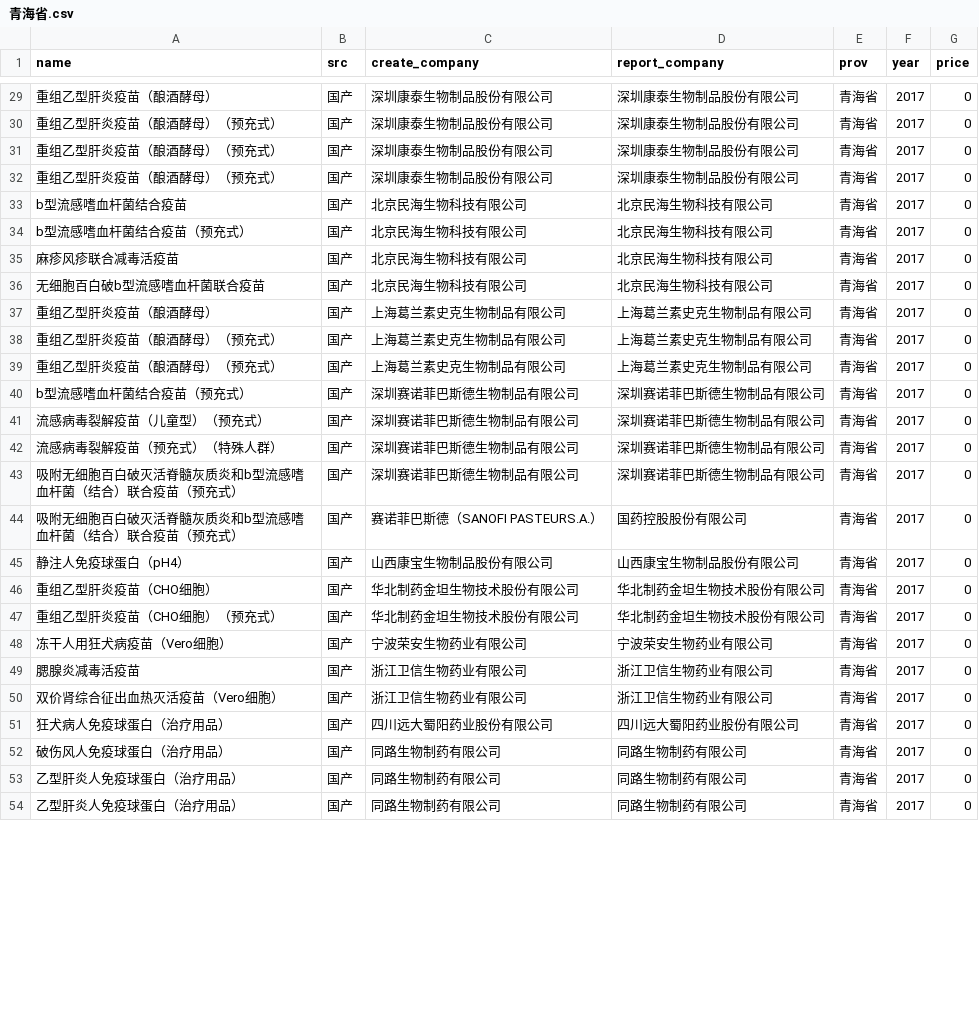
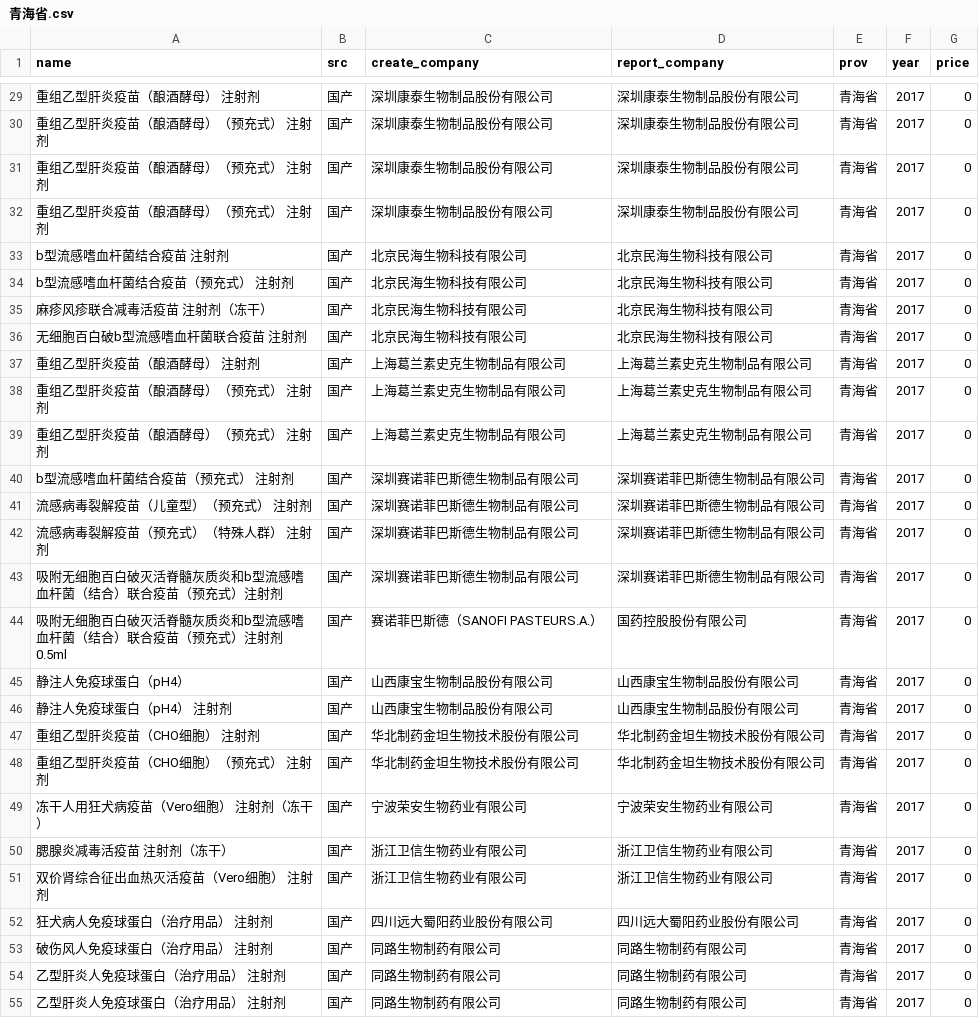
Before and after one commit to fuckcqcs/fuckcqcs, a CSV file: csv/青海省.csv, drawn as a sheet; only a part is shown, gaps mark what is left out; addresses are those after the commit; the diff covers the shown part only; the diff names each change by its address in the sheet, - before the commit and + after, or states it on an @@ line.

```diff
--- a/csv/青海省.csv
+++ b/csv/青海省.csv
-A29 (name): 重组乙型肝炎疫苗（酿酒酵母）
+A29 (name): 重组乙型肝炎疫苗（酿酒酵母） 注射剂
-A30:A32 (name): 重组乙型肝炎疫苗（酿酒酵母）（预充式）
+A30:A32 (name): 重组乙型肝炎疫苗（酿酒酵母）（预充式） 注射剂
-A33 (name): b型流感嗜血杆菌结合疫苗
+A33 (name): b型流感嗜血杆菌结合疫苗 注射剂
-A34 (name): b型流感嗜血杆菌结合疫苗（预充式）
+A34 (name): b型流感嗜血杆菌结合疫苗（预充式） 注射剂
-A35 (name): 麻疹风疹联合减毒活疫苗
+A35 (name): 麻疹风疹联合减毒活疫苗 注射剂（冻干）
-A36 (name): 无细胞百白破b型流感嗜血杆菌联合疫苗
+A36 (name): 无细胞百白破b型流感嗜血杆菌联合疫苗 注射剂
-A37 (name): 重组乙型肝炎疫苗（酿酒酵母）
+A37 (name): 重组乙型肝炎疫苗（酿酒酵母） 注射剂
-A38:A39 (name): 重组乙型肝炎疫苗（酿酒酵母）（预充式）
+A38:A39 (name): 重组乙型肝炎疫苗（酿酒酵母）（预充式） 注射剂
-A40 (name): b型流感嗜血杆菌结合疫苗（预充式）
+A40 (name): b型流感嗜血杆菌结合疫苗（预充式） 注射剂
-A41 (name): 流感病毒裂解疫苗（儿童型）（预充式）
+A41 (name): 流感病毒裂解疫苗（儿童型）（预充式） 注射剂
-A42 (name): 流感病毒裂解疫苗（预充式）（特殊人群）
+A42 (name): 流感病毒裂解疫苗（预充式）（特殊人群） 注射剂
-A43 (name): 吸附无细胞百白破灭活脊髓灰质炎和b型流感嗜血杆菌（结合）联合疫苗（预充式）
+A43 (name): 吸附无细胞百白破灭活脊髓灰质炎和b型流感嗜血杆菌（结合）联合疫苗（预充式）注射剂
-A44 (name): 吸附无细胞百白破灭活脊髓灰质炎和b型流感嗜血杆菌（结合）联合疫苗（预充式）
+A44 (name): 吸附无细胞百白破灭活脊髓灰质炎和b型流感嗜血杆菌（结合）联合疫苗（预充式）注射剂 0.5ml
+row 46: 静注人免疫球蛋白（pH4） 注射剂 | 国产 | 山西康宝生物制品股份有限公司 | 山西康宝生物制品股份有限公司 | 青海省 | 2017 | 0
-A47 (name): 重组乙型肝炎疫苗（CHO细胞）
+A47 (name): 重组乙型肝炎疫苗（CHO细胞） 注射剂
-A48 (name): 重组乙型肝炎疫苗（CHO细胞）（预充式）
+A48 (name): 重组乙型肝炎疫苗（CHO细胞）（预充式） 注射剂
-A49 (name): 冻干人用狂犬病疫苗（Vero细胞）
+A49 (name): 冻干人用狂犬病疫苗（Vero细胞） 注射剂（冻干）
-A50 (name): 腮腺炎减毒活疫苗
+A50 (name): 腮腺炎减毒活疫苗 注射剂（冻干）
-A51 (name): 双价肾综合征出血热灭活疫苗（Vero细胞）
+A51 (name): 双价肾综合征出血热灭活疫苗（Vero细胞） 注射剂
-A52 (name): 狂犬病人免疫球蛋白（治疗用品）
+A52 (name): 狂犬病人免疫球蛋白（治疗用品） 注射剂
-A53 (name): 破伤风人免疫球蛋白（治疗用品）
+A53 (name): 破伤风人免疫球蛋白（治疗用品） 注射剂
-A54:A55 (name): 乙型肝炎人免疫球蛋白（治疗用品）
+A54:A55 (name): 乙型肝炎人免疫球蛋白（治疗用品） 注射剂
```
Also changed, not shown: 60 edited cells elsewhere in this file.
